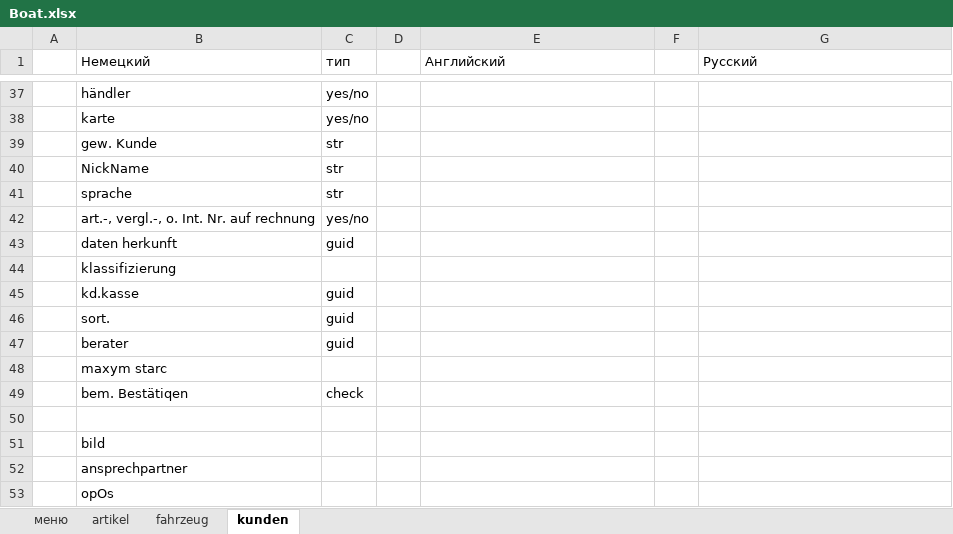
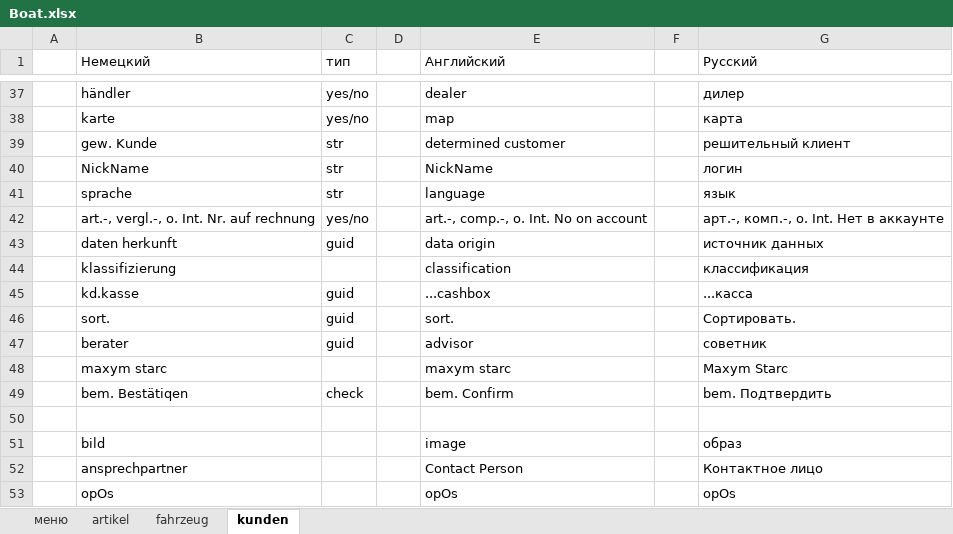
Before and after one commit to IgorKukhtin/DSD, an Excel workbook: DOC/Boat.xlsx, sheet kunden, drawn as a sheet; only a part is shown, gaps mark what is left out; values as stored, in another font and other column widths than the file's, no borders; the diff covers the shown part only; the diff names each change by its address in the sheet, - before the commit and + after, or states it on an @@ line.

```diff
--- a/DOC/Boat.xlsx (sheet kunden)
+++ b/DOC/Boat.xlsx (sheet kunden)
-E37 (Английский): (empty)
+E37 (Английский): dealer
-G37 (Русский): (empty)
+G37 (Русский): дилер
-E38 (Английский): (empty)
+E38 (Английский): map
-G38 (Русский): (empty)
+G38 (Русский): карта
-E39 (Английский): (empty)
+E39 (Английский): determined customer
-G39 (Русский): (empty)
+G39 (Русский): решительный клиент
-E40 (Английский): (empty)
+E40 (Английский): NickName
-G40 (Русский): (empty)
+G40 (Русский): логин
-E41 (Английский): (empty)
+E41 (Английский): language
-G41 (Русский): (empty)
+G41 (Русский): язык
-E42 (Английский): (empty)
+E42 (Английский): art.-, comp.-, o. Int. No on account
-G42 (Русский): (empty)
+G42 (Русский): арт.-, комп.-, о. Int. Нет в аккаунте
-E43 (Английский): (empty)
+E43 (Английский): data origin
-G43 (Русский): (empty)
+G43 (Русский): источник данных
-E44 (Английский): (empty)
+E44 (Английский): classification
-G44 (Русский): (empty)
+G44 (Русский): классификация
-E45 (Английский): (empty)
+E45 (Английский): ...cashbox
-G45 (Русский): (empty)
+G45 (Русский): ...касса
-E46 (Английский): (empty)
+E46 (Английский): sort.
-G46 (Русский): (empty)
+G46 (Русский): Сортировать.
-E47 (Английский): (empty)
+E47 (Английский): advisor
-G47 (Русский): (empty)
+G47 (Русский): советник
-E48 (Английский): (empty)
+E48 (Английский): maxym starc
-G48 (Русский): (empty)
+G48 (Русский): Maxym Starc
-E49 (Английский): (empty)
+E49 (Английский): bem. Confirm
-G49 (Русский): (empty)
+G49 (Русский): bem. Подтвердить
-E51 (Английский): (empty)
+E51 (Английский): image
-G51 (Русский): (empty)
+G51 (Русский): образ
-E52 (Английский): (empty)
+E52 (Английский): Contact Person
-G52 (Русский): (empty)
+G52 (Русский): Контактное лицо
-E53 (Английский): (empty)
+E53 (Английский): opOs
-G53 (Русский): (empty)
+G53 (Русский): opOs
```
Also changed, not shown: 59 added rows and 104 edited cells elsewhere in this sheet.
